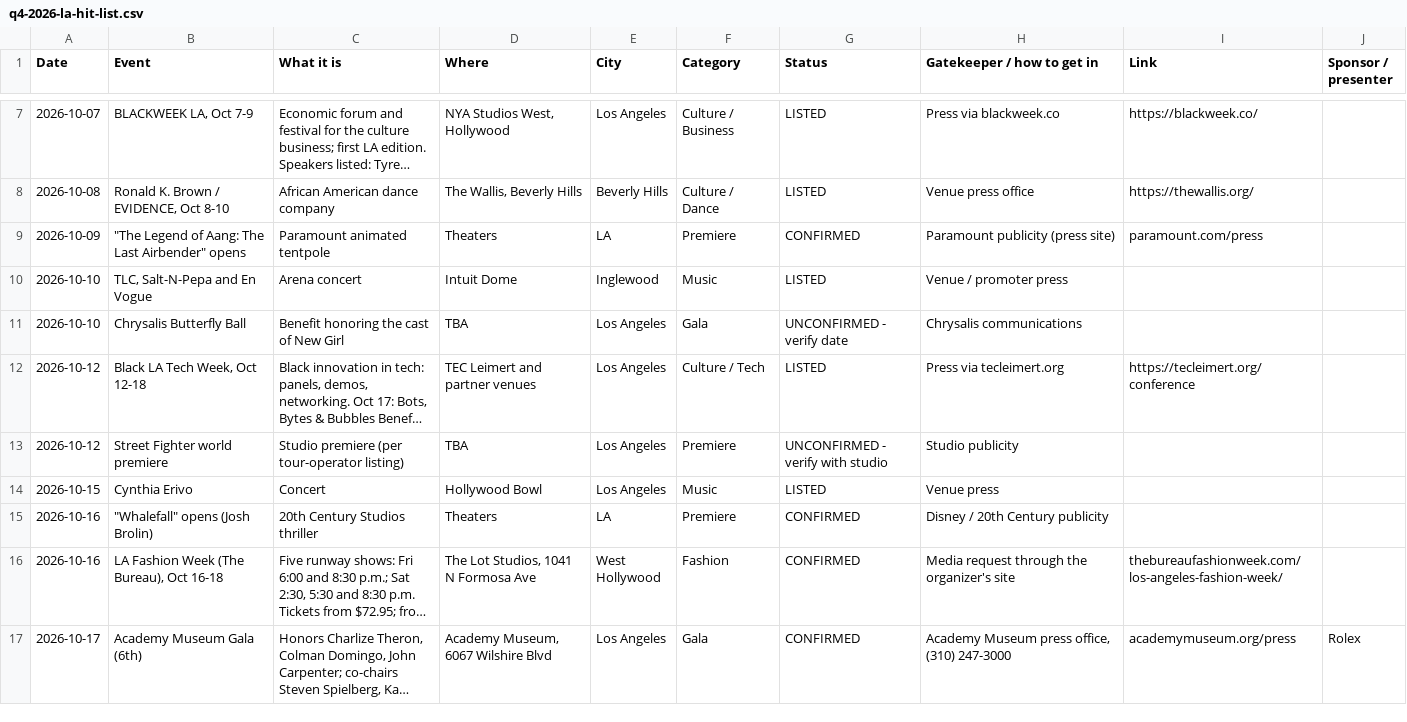
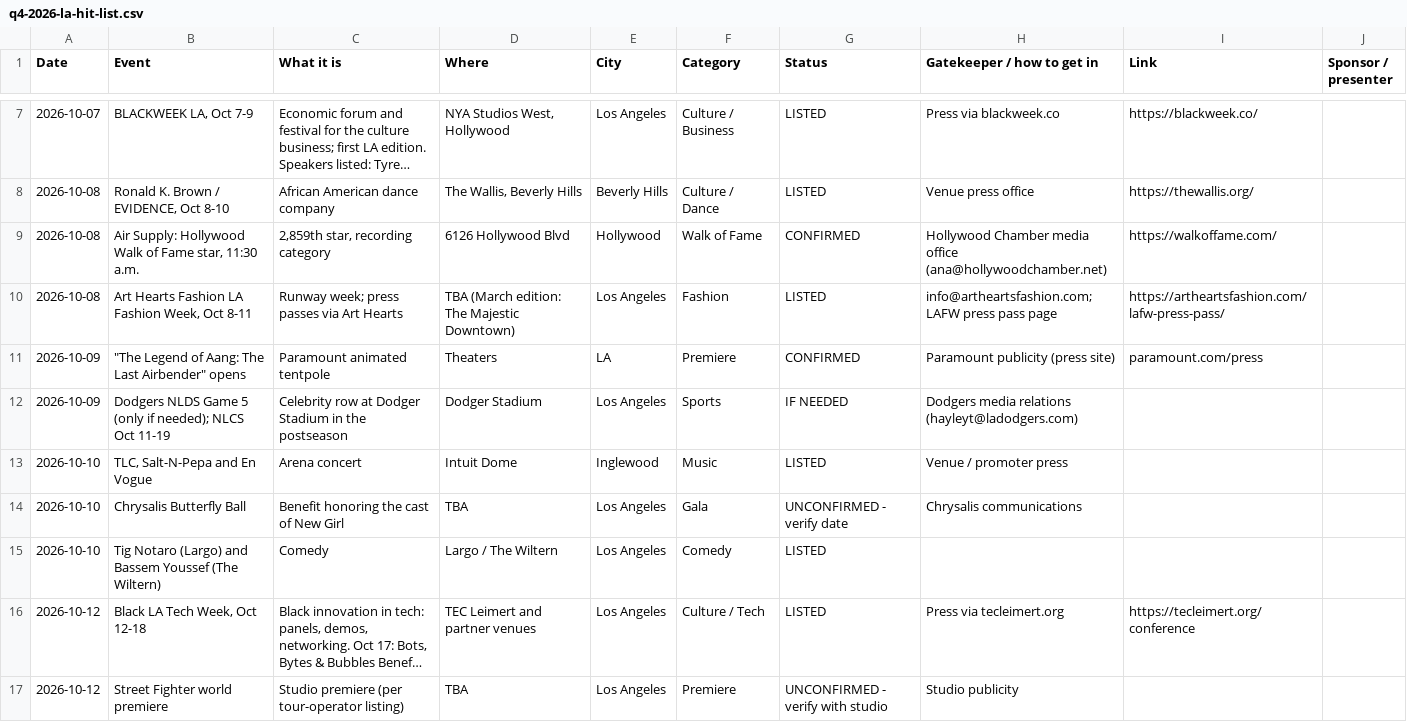
Before and after one commit to newswirehollywood-eng/newswire, a CSV file: data/global-spotlight/q4-2026-la-hit-list.csv, drawn as a sheet; only a part is shown, gaps mark what is left out; the shorter side is filled out with more unchanged rows; long unchanged cells end in …; the diff covers the shown part only; the diff names each change by its address in the sheet, - before the commit and + after, or states it on an @@ line.

```diff
--- a/data/global-spotlight/q4-2026-la-hit-list.csv
+++ b/data/global-spotlight/q4-2026-la-hit-list.csv
+row 9: 2026-10-08 | Air Supply: Hollywood Walk of Fame star, 11:30 a.m. | 2,859th star, recording category | 6126 Hollywood Blvd | Hollywood | Walk of Fame | CONFIRMED | Hollywood Chamber media office (ana@hollywoodchamber.net) | https://walkoffame.com/
+row 10: 2026-10-08 | Art Hearts Fashion LA Fashion Week, Oct 8-11 | Runway week; press passes via Art Hearts | TBA (March edition: The Majestic Downtown) | Los Angeles | Fashion | LISTED | info@artheartsfashion.com; LAFW press pass page | https://artheartsfashion.com/lafw-press-pass/
+row 12: 2026-10-09 | Dodgers NLDS Game 5 (only if needed); NLCS Oct 11-19 | Celebrity row at Dodger Stadium in the postseason | Dodger Stadium | Los Angeles | Sports | IF NEEDED | Dodgers media relations (hayleyt@ladodgers.com)
+row 15: 2026-10-10 | Tig Notaro (Largo) and Bassem Youssef (The Wiltern) | Comedy | Largo / The Wiltern | Los Angeles | Comedy | LISTED
```
Also changed, not shown: 17 added rows elsewhere in this file.
